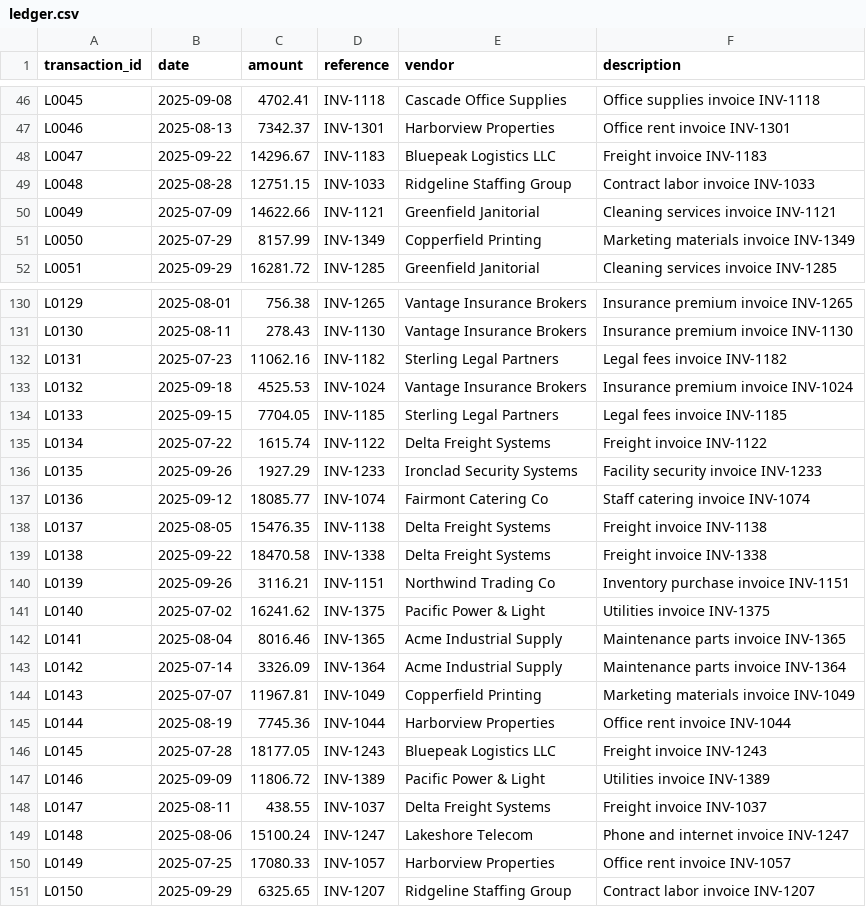
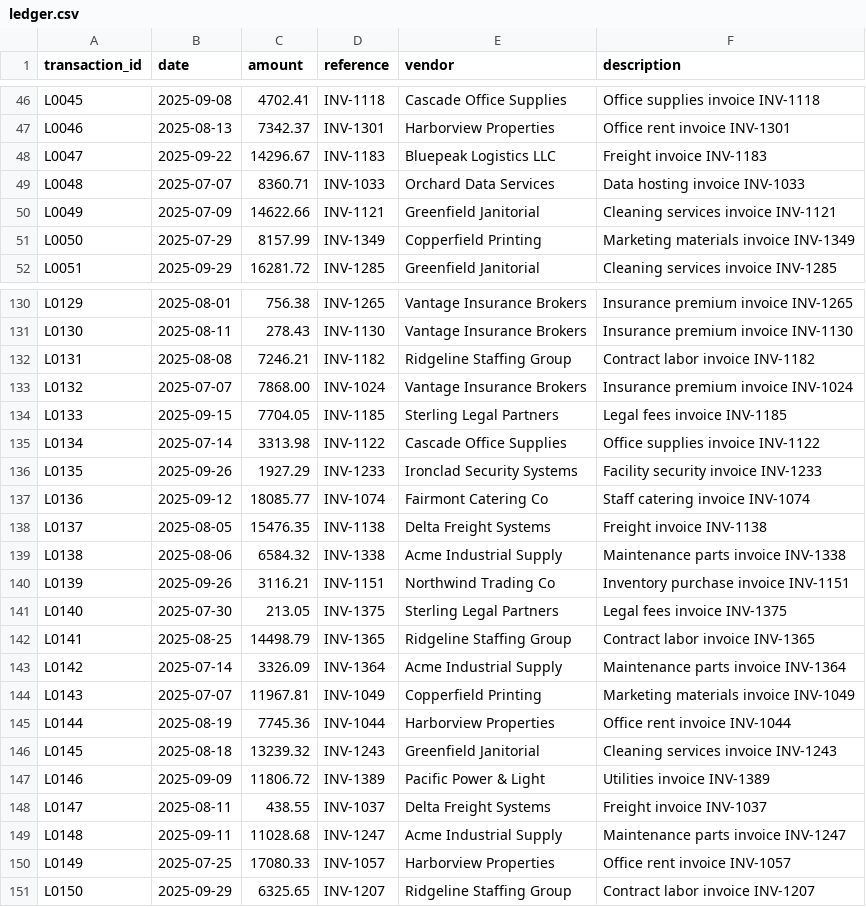
Before and after one commit to HemanthGangula/reconciliation-copilot, a CSV file: data/ledger.csv, drawn as a sheet; only a part is shown, gaps mark what is left out; the diff covers the shown part only.

```diff
--- a/data/ledger.csv
+++ b/data/ledger.csv
@@ -48,3 +48,3 @@ L0046,2025-08-13,7342.37,INV-1301,Harborview Properties,Office rent invoice INV-
 L0047,2025-09-22,14296.67,INV-1183,Bluepeak Logistics LLC,Freight invoice INV-1183
-L0048,2025-08-28,12751.15,INV-1033,Ridgeline Staffing Group,Contract labor invoice INV-1033
+L0048,2025-07-07,8360.71,INV-1033,Orchard Data Services,Data hosting invoice INV-1033
 L0049,2025-07-09,14622.66,INV-1121,Greenfield Janitorial,Cleaning services invoice INV-1121
@@ -131,6 +131,6 @@ L0129,2025-08-01,756.38,INV-1265,Vantage Insurance Brokers,Insurance premium inv
 L0130,2025-08-11,278.43,INV-1130,Vantage Insurance Brokers,Insurance premium invoice INV-1130
-L0131,2025-07-23,11062.16,INV-1182,Sterling Legal Partners,Legal fees invoice INV-1182
-L0132,2025-09-18,4525.53,INV-1024,Vantage Insurance Brokers,Insurance premium invoice INV-1024
+L0131,2025-08-08,7246.21,INV-1182,Ridgeline Staffing Group,Contract labor invoice INV-1182
+L0132,2025-07-07,7868.00,INV-1024,Vantage Insurance Brokers,Insurance premium invoice INV-1024
 L0133,2025-09-15,7704.05,INV-1185,Sterling Legal Partners,Legal fees invoice INV-1185
-L0134,2025-07-22,1615.74,INV-1122,Delta Freight Systems,Freight invoice INV-1122
+L0134,2025-07-14,3313.98,INV-1122,Cascade Office Supplies,Office supplies invoice INV-1122
 L0135,2025-09-26,1927.29,INV-1233,Ironclad Security Systems,Facility security invoice INV-1233
@@ -138,6 +138,6 @@ L0136,2025-09-12,18085.77,INV-1074,Fairmont Catering Co,Staff catering invoice I
 L0137,2025-08-05,15476.35,INV-1138,Delta Freight Systems,Freight invoice INV-1138
-L0138,2025-09-22,18470.58,INV-1338,Delta Freight Systems,Freight invoice INV-1338
+L0138,2025-08-06,6584.32,INV-1338,Acme Industrial Supply,Maintenance parts invoice INV-1338
 L0139,2025-09-26,3116.21,INV-1151,Northwind Trading Co,Inventory purchase invoice INV-1151
-L0140,2025-07-02,16241.62,INV-1375,Pacific Power & Light,Utilities invoice INV-1375
-L0141,2025-08-04,8016.46,INV-1365,Acme Industrial Supply,Maintenance parts invoice INV-1365
+L0140,2025-07-30,213.05,INV-1375,Sterling Legal Partners,Legal fees invoice INV-1375
+L0141,2025-08-25,14498.79,INV-1365,Ridgeline Staffing Group,Contract labor invoice INV-1365
 L0142,2025-07-14,3326.09,INV-1364,Acme Industrial Supply,Maintenance parts invoice INV-1364
@@ -145,6 +145,6 @@ L0143,2025-07-07,11967.81,INV-1049,Copperfield Printing,Marketing materials invo
 L0144,2025-08-19,7745.36,INV-1044,Harborview Properties,Office rent invoice INV-1044
-L0145,2025-07-28,18177.05,INV-1243,Bluepeak Logistics LLC,Freight invoice INV-1243
+L0145,2025-08-18,13239.32,INV-1243,Greenfield Janitorial,Cleaning services invoice INV-1243
 L0146,2025-09-09,11806.72,INV-1389,Pacific Power & Light,Utilities invoice INV-1389
 L0147,2025-08-11,438.55,INV-1037,Delta Freight Systems,Freight invoice INV-1037
-L0148,2025-08-06,15100.24,INV-1247,Lakeshore Telecom,Phone and internet invoice INV-1247
+L0148,2025-09-11,11028.68,INV-1247,Acme Industrial Supply,Maintenance parts invoice INV-1247
 L0149,2025-07-25,17080.33,INV-1057,Harborview Properties,Office rent invoice INV-1057
```
Also changed, not shown: 100 edited cells elsewhere in this file, data/bank_statement.csv, 4 other files.
